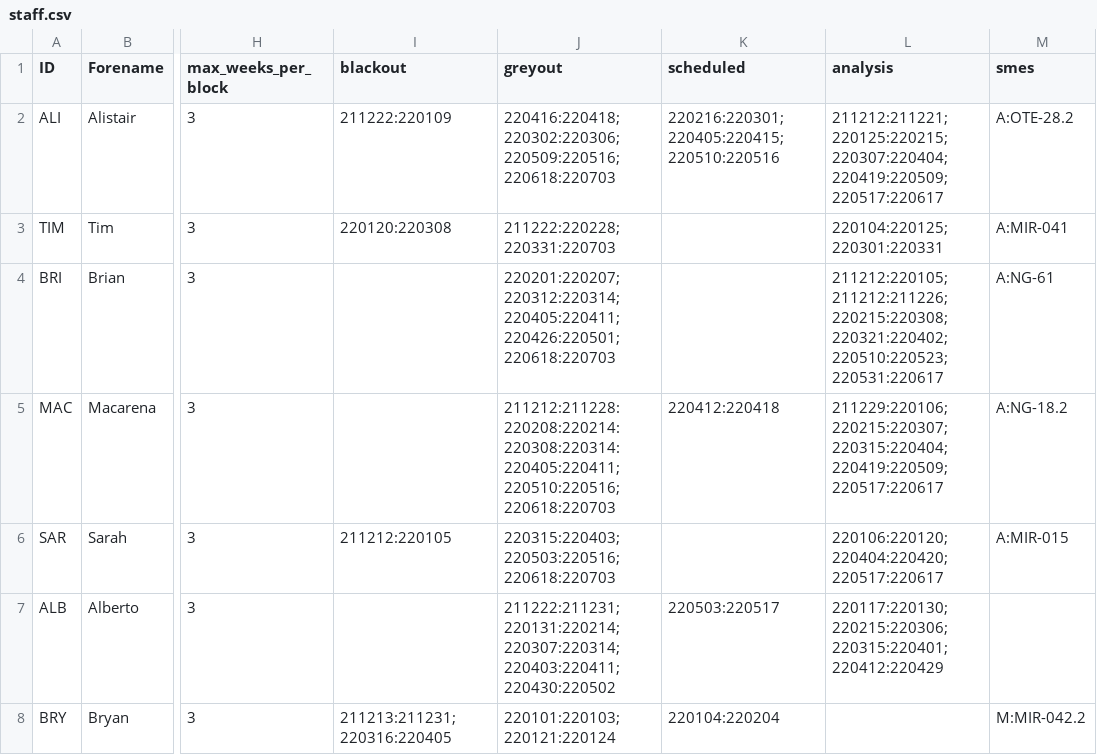
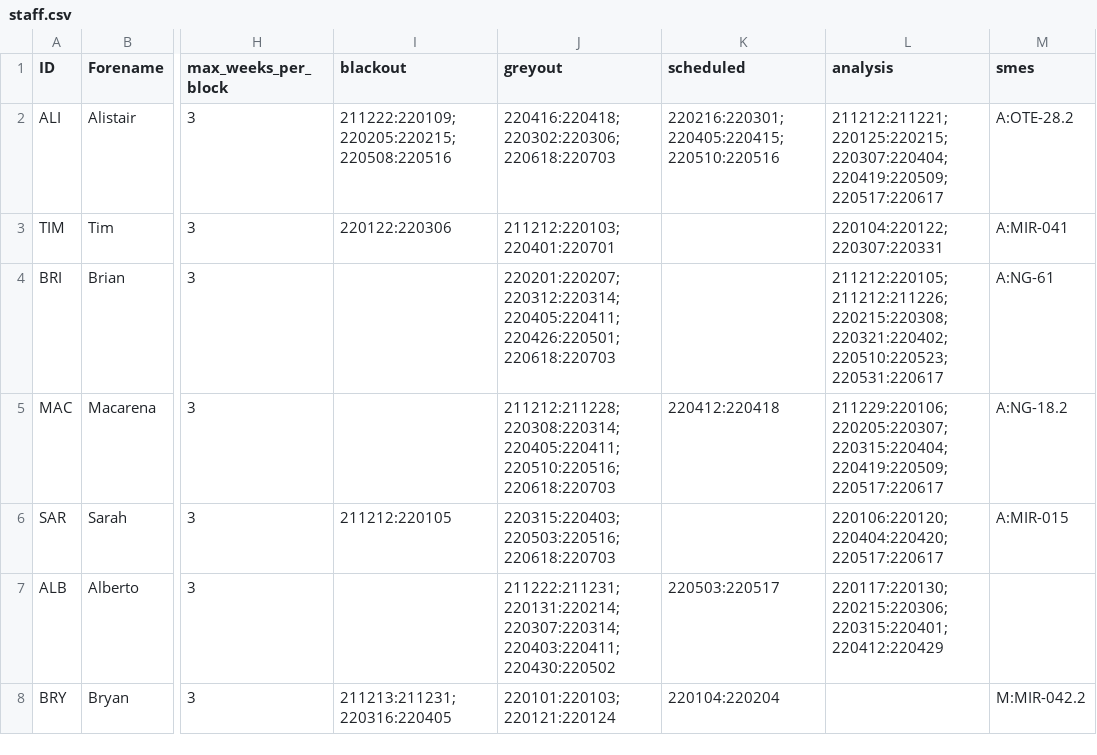
Before and after one commit to AGlasse/timeliner, a CSV file: inputs/staff.csv, drawn as a sheet; only a part is shown, gaps mark what is left out; the diff names each change by its address in the sheet, - before the commit and + after, or states it on an @@ line.

Commit message:
Glasse - Adding blackout weeks for ESTA renewal Comm Leads - Adjustments for Glasse ESTA absences

```diff
--- a/inputs/staff.csv
+++ b/inputs/staff.csv
-I2 (blackout): 211222:220109
+I2 (blackout): 211222:220109;220205:220215;220508:220516
-J2 (greyout): 220416:220418;220302:220306;220509:220516;220618:220703
+J2 (greyout): 220416:220418;220302:220306;220618:220703
-I3 (blackout): 220120:220308
+I3 (blackout): 220122:220306
-J3 (greyout): 211222:220228;220331:220703
+J3 (greyout): 211212:220103;220401:220701
-L3 (analysis): 220104:220125;220301:220331
+L3 (analysis): 220104:220122;220307:220331
-J5 (greyout): 211212:211228:220208:220214:220308:220314:220405:220411;220510:220516;220618:220703
+J5 (greyout): 211212:211228;220308:220314;220405:220411;220510:220516;220618:220703
-L5 (analysis): 211229:220106;220215:220307;220315:220404;220419:220509;220517:220617
+L5 (analysis): 211229:220106;220205:220307;220315:220404;220419:220509;220517:220617
```
Also changed, not shown: outputs/shift_plan_basis.csv, 3 other files.
